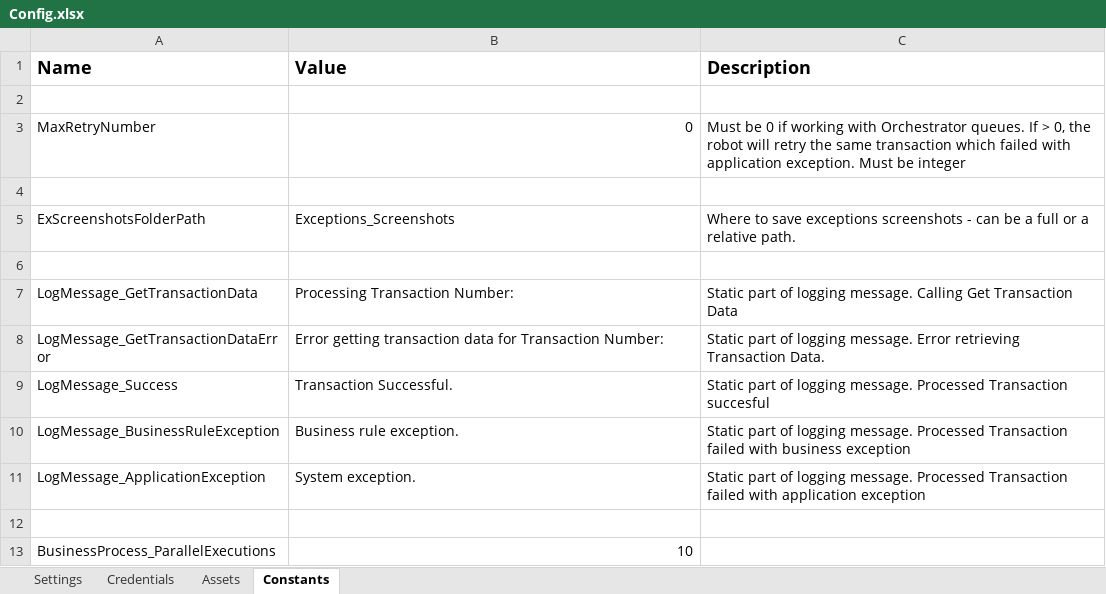
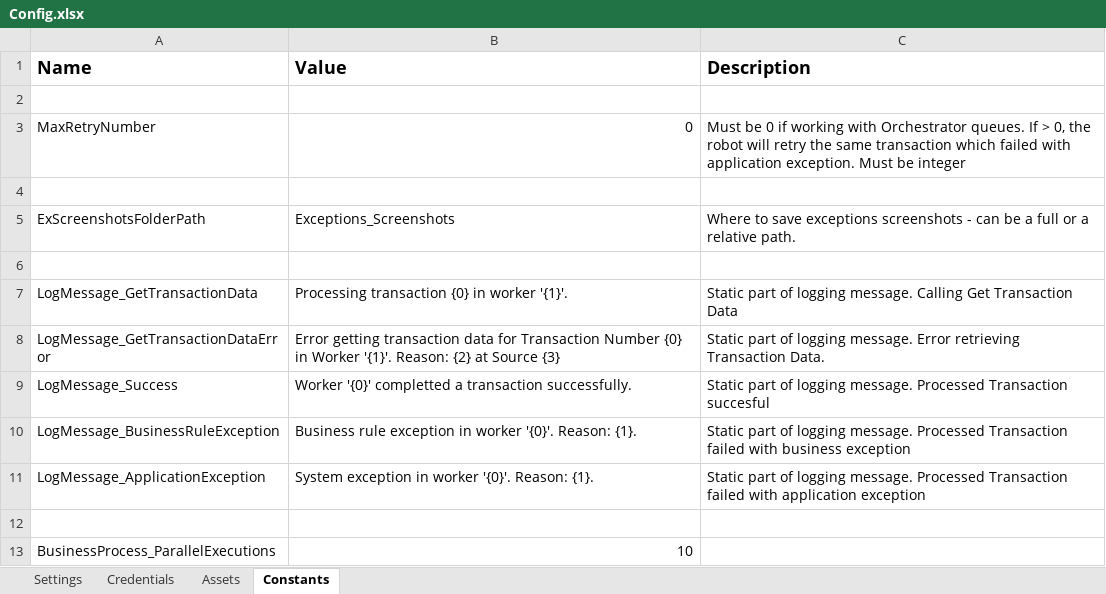
Before and after one commit to Blackspo0n/UiPath-Parallel-Background-RE-Framework, an Excel workbook: Data/Config.xlsx, sheet Constants, drawn as a sheet; values as stored, in another font and other column widths than the file's, no borders; the diff names each change by its address in the sheet, - before the commit and + after, or states it on an @@ line.

```diff
--- a/Data/Config.xlsx (sheet Constants)
+++ b/Data/Config.xlsx (sheet Constants)
-B7 (Value): Processing Transaction Number:
+B7 (Value): Processing transaction {0} in worker '{1}'.
-B8 (Value): …for Transaction Number:
+B8 (Value): …for Transaction Number {0} in Worker '{1}'. Reason: {2} at Source {3}
-B9 (Value): Transaction Successful.
+B9 (Value): Worker '{0}' completted a transaction successfully.
-B10 (Value): Business rule exception.
+B10 (Value): Business rule exception in worker '{0}'. Reason: {1}.
-B11 (Value): System exception.
+B11 (Value): System exception in worker '{0}'. Reason: {1}.
```
Also changed, not shown: sheet Settings, 3 other files.
